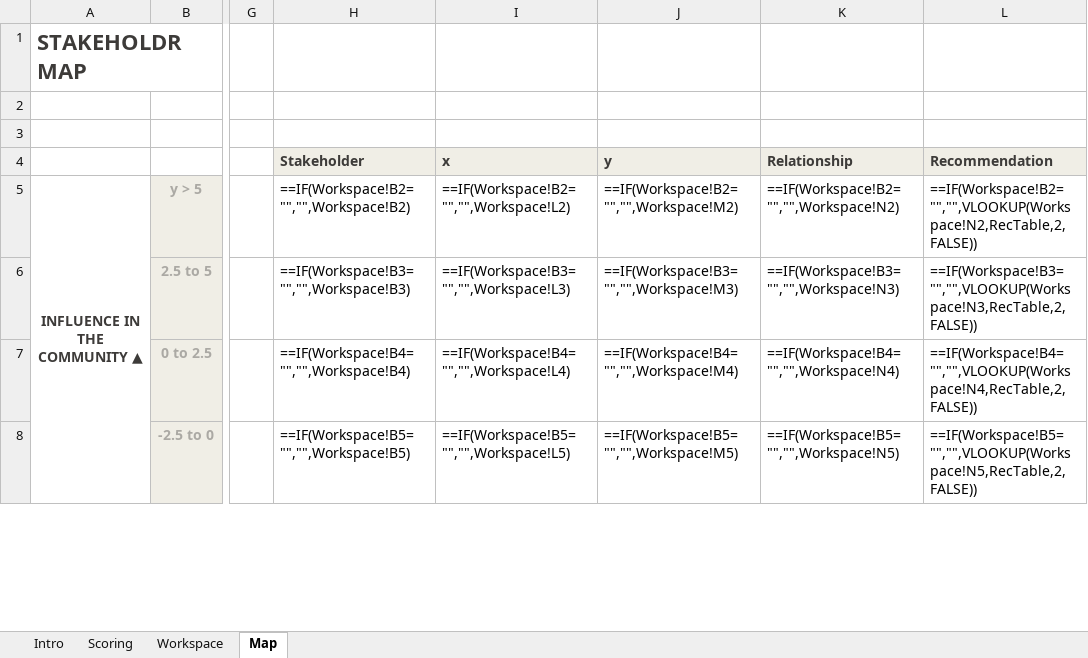
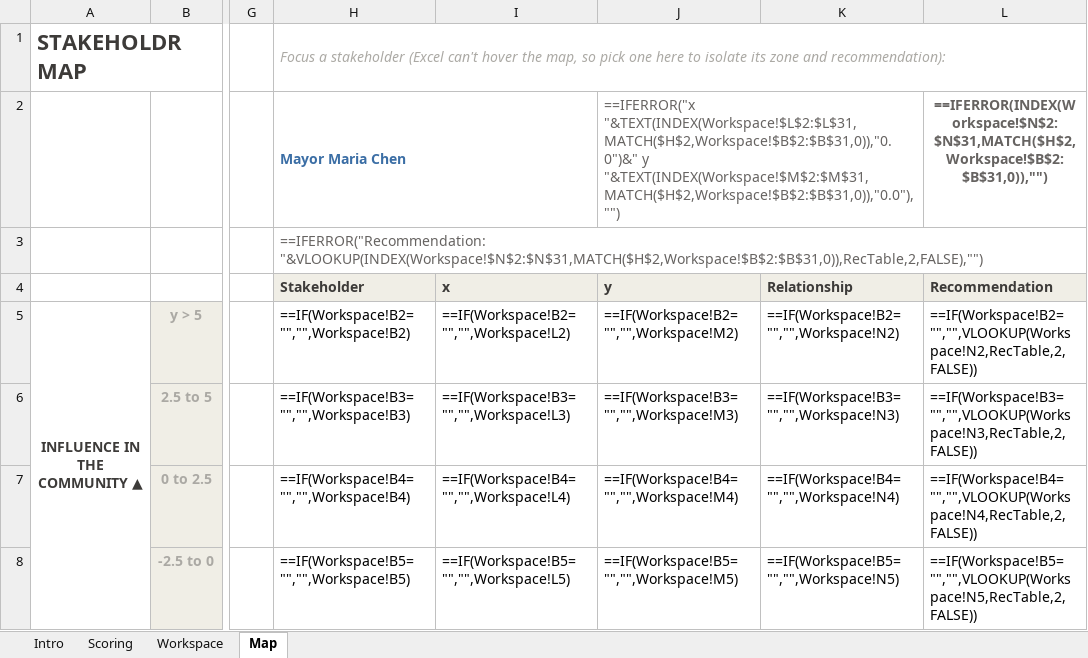
Before and after one commit to fromnineteen80/stakeholdr, an Excel workbook: Stakeholdr_Map.xlsx, sheet Map, drawn as a sheet; only a part is shown, gaps mark what is left out; values as stored, in another font and other column widths than the file's, no borders; formulas without a stored value are shown as written; charts and pictures and conditional formats not drawn; rows hold the shown columns only; the diff names each change by its address in the sheet, - before the commit and + after, or states it on an @@ line.

```diff
--- a/Stakeholdr_Map.xlsx (sheet Map)
+++ b/Stakeholdr_Map.xlsx (sheet Map)
-H1: (empty)
+H1: Focus a stakeholder (Excel can't hover the map, so pick one here to isolate its zone and recommendation):
+H1:L1 merged
-row 2: (empty)
+row 2:  |  |  | Mayor Maria Chen |  | ==IFERROR("x "&TEXT(INDEX(Workspace!$L$2:$L$31,MATCH($H$2,Workspace!$B$2:$B$31,0)),"0.0")&" y "&TEXT(INDEX(Workspace!$M$2:$M$31,MATCH($H$2,Workspace!$B$2:$B$31,0)),"0.0"),"") |  | ==IFERROR(INDEX(Workspace!$N$2:$N$31,MATCH($H$2,Workspace!$B$2:$B$31,0)),"")
+H2:I2 merged
+J2:K2 merged
-H3: (empty)
+H3: ==IFERROR("Recommendation: "&VLOOKUP(INDEX(Workspace!$N$2:$N$31,MATCH($H$2,Workspace!$B$2:$B$31,0)),RecTable,2,FALSE),"")
+H3:L3 merged
```
Also changed, not shown: sheet Intro, 1 other file.
